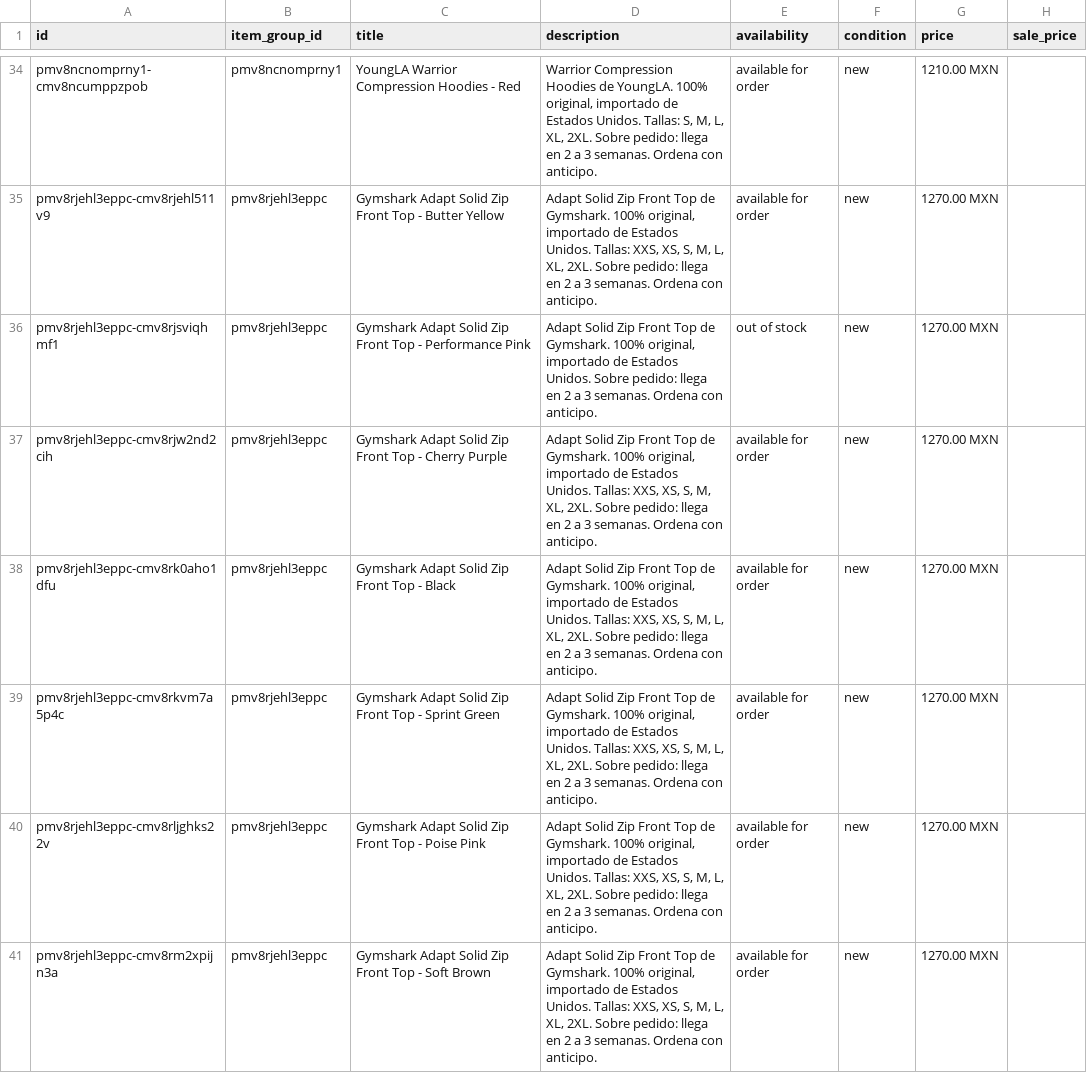
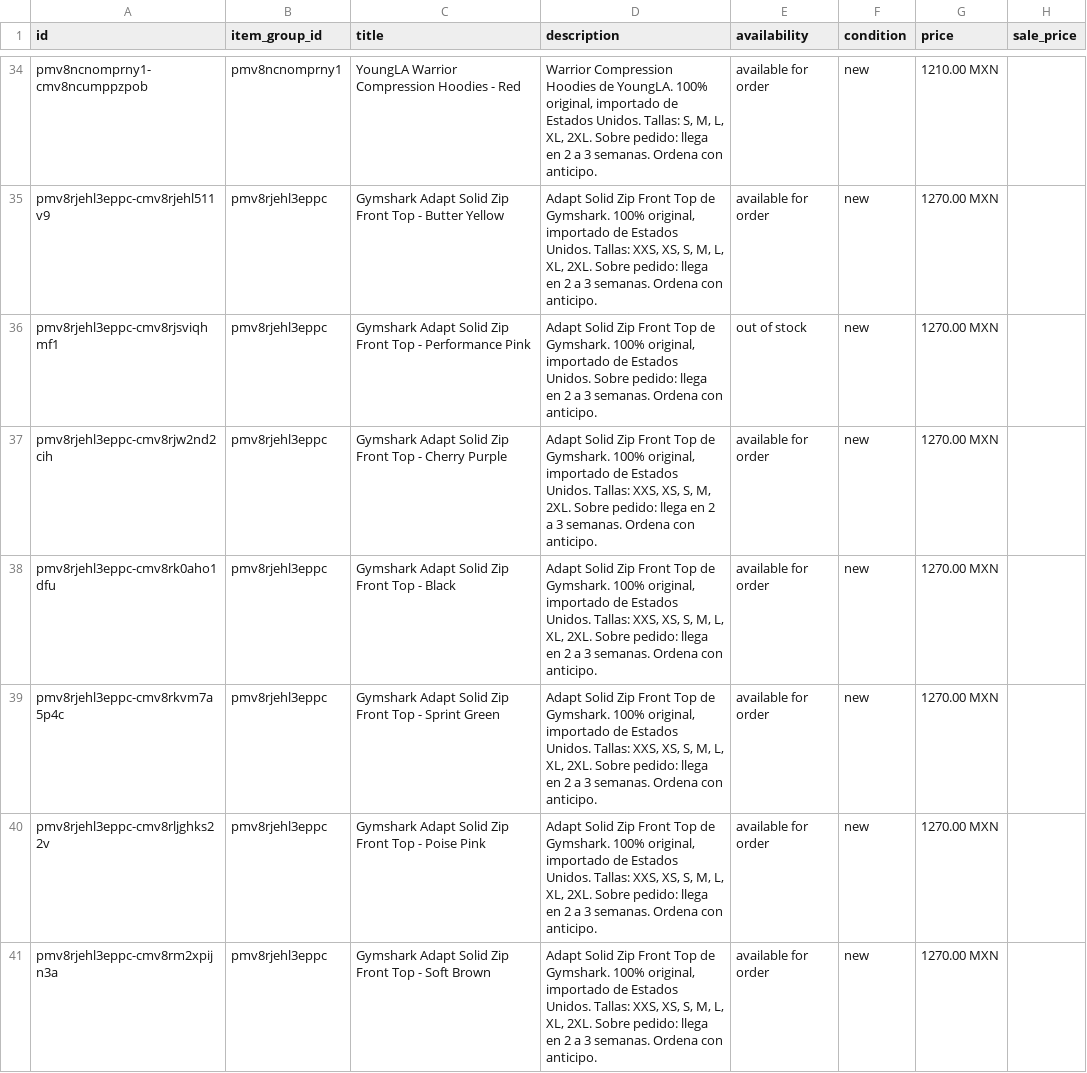
Before and after one commit to Sacldna/tienda, a CSV file: facebook.csv, drawn as a sheet; only a part is shown, gaps mark what is left out; the diff covers the shown part only; the diff names each change by its address in the sheet, - before the commit and + after, or states it on an @@ line.

```diff
--- a/facebook.csv
+++ b/facebook.csv
-D37 (description): …S, M, XL, 2XL. Sobre…
+D37 (description): …S, M, 2XL. Sobre…
```
Also changed, not shown: 22 edited cells elsewhere in this file, 1 other file.
